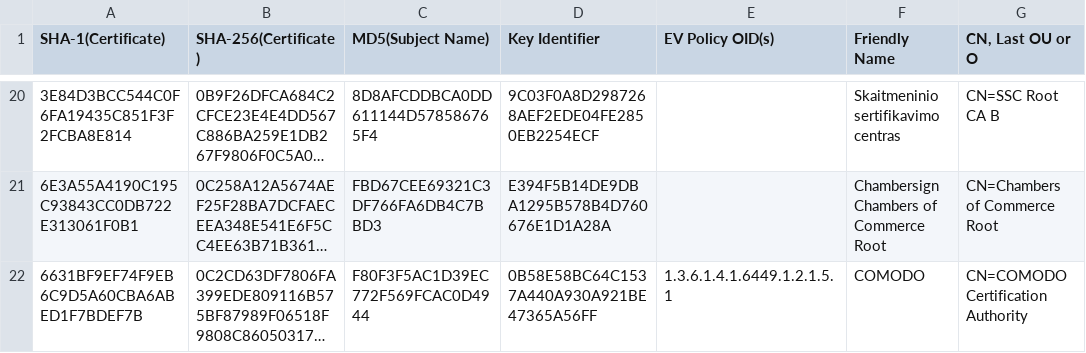
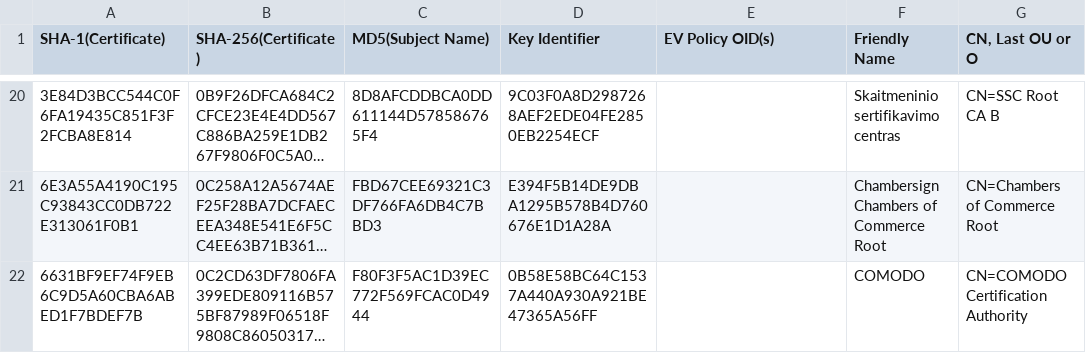
Before and after one commit to robstradling/authroot.stl, a TSV file: authroot.tsv, drawn as a sheet; only a part is shown, gaps mark what is left out; long unchanged cells end in …; the diff covers the shown part only; the diff names each change by its address in the sheet, - before the commit and + after, or states it on an @@ line.

```diff
--- a/authroot.tsv
+++ b/authroot.tsv
-E22 (EV Policy OID(s)): 1.3.6.1.4.1.6449.1.2.1.5.1
+E22 (EV Policy OID(s)): (empty)
```
Also changed, not shown: 1 removed row and 1 edited cell elsewhere in this file, 3 other files.
